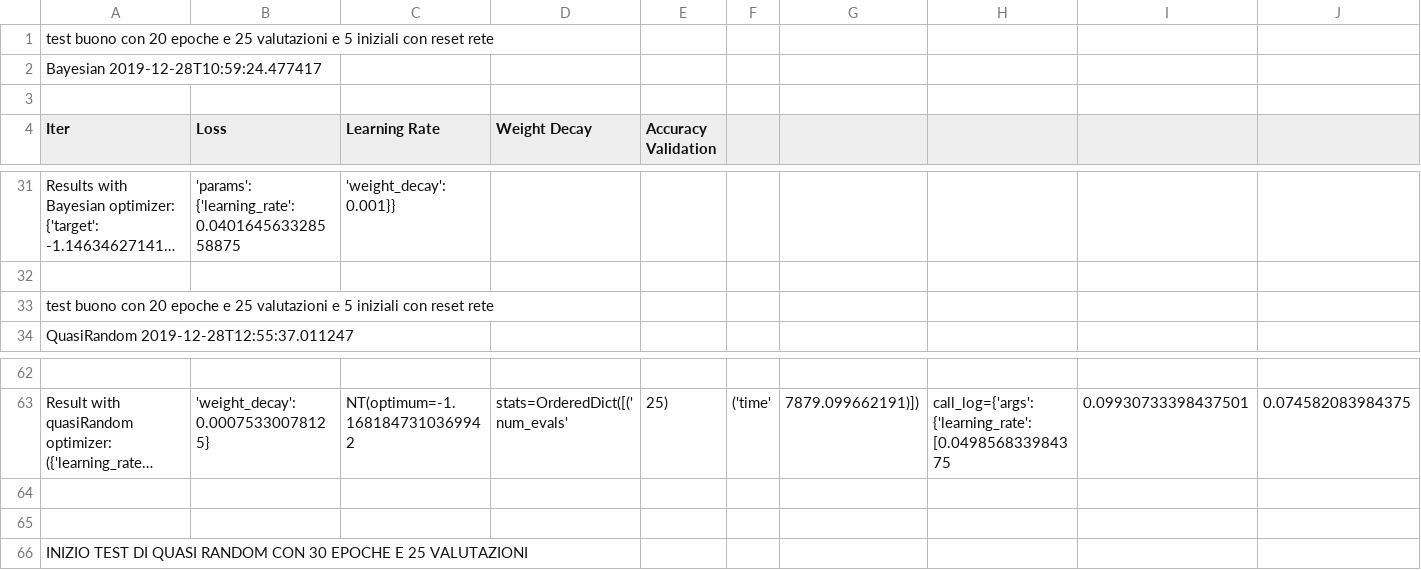
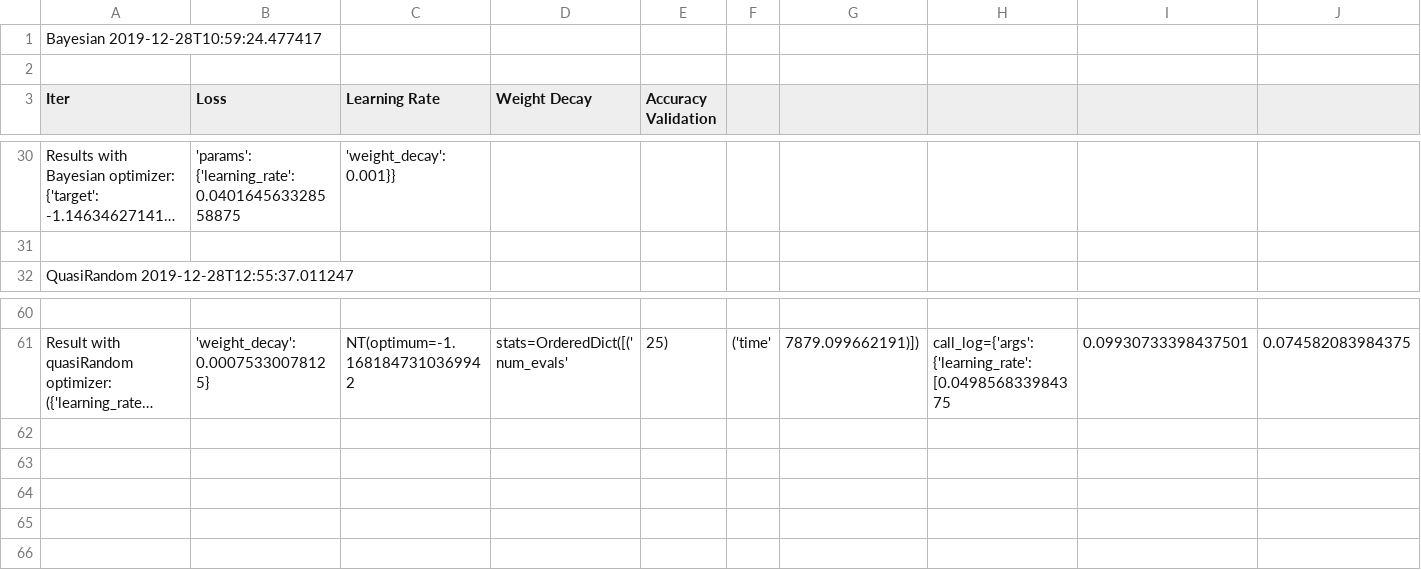
Before and after one commit to iacopoerpichini/OptimizationMethods, a CSV file: result.csv, drawn as a sheet; only a part is shown, gaps mark what is left out; long unchanged cells end in …; rows hold the shown columns only; the diff names each change by its address in the sheet, - before the commit and + after, or states it on an @@ line.

Commit message:
Update result.csv

```diff
--- a/result.csv
+++ b/result.csv
-row 1: test buono con 20 epoche e 25 valutazioni e 5 iniziali con reset rete
-row 33: test buono con 20 epoche e 25 valutazioni e 5 iniziali con reset rete
-row 64: (empty)
-row 65: (empty)
-row 66: INIZIO TEST DI QUASI RANDOM CON 30 EPOCHE E 25 VALUTAZIONI
```
